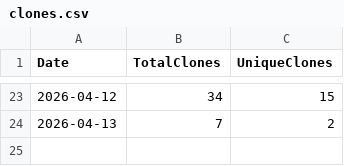
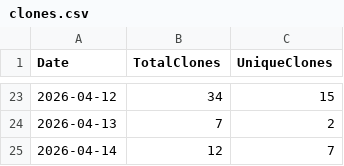
Before and after one commit to ZacharyLuz/Get-AzAIModelAvailability, a CSV file: data/clones.csv, drawn as a sheet; only a part is shown, gaps mark what is left out.

```diff
--- a/data/clones.csv
+++ b/data/clones.csv
@@ -24 +24,2 @@ Date,TotalClones,UniqueClones
 2026-04-13,7,2
+2026-04-14,12,7
```
Also changed, not shown: data/views.csv, 2 other files.
